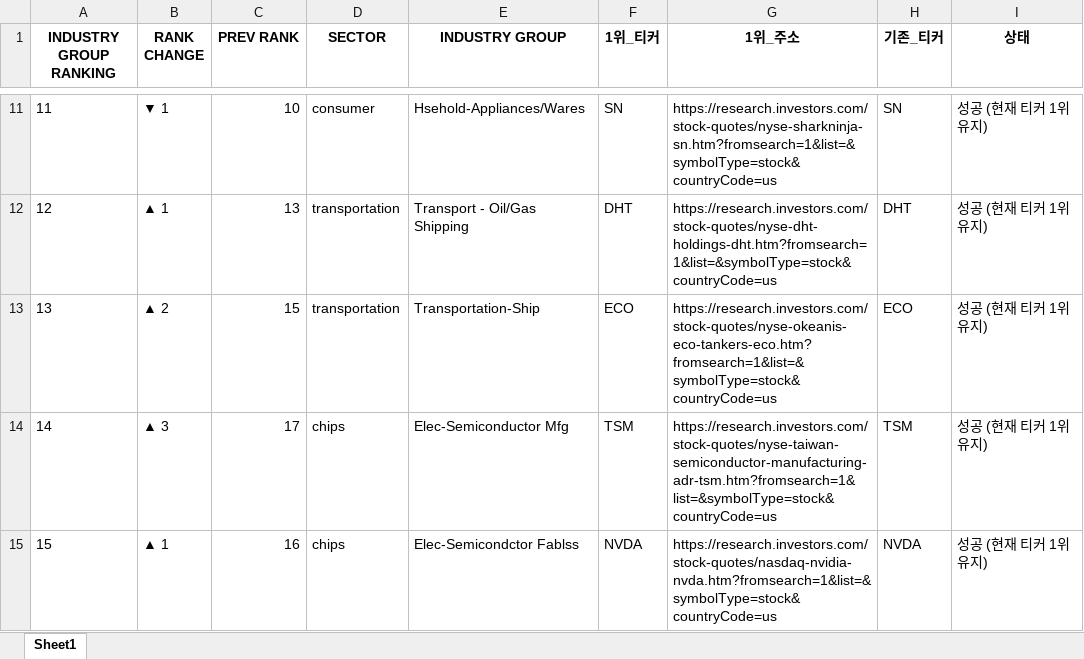
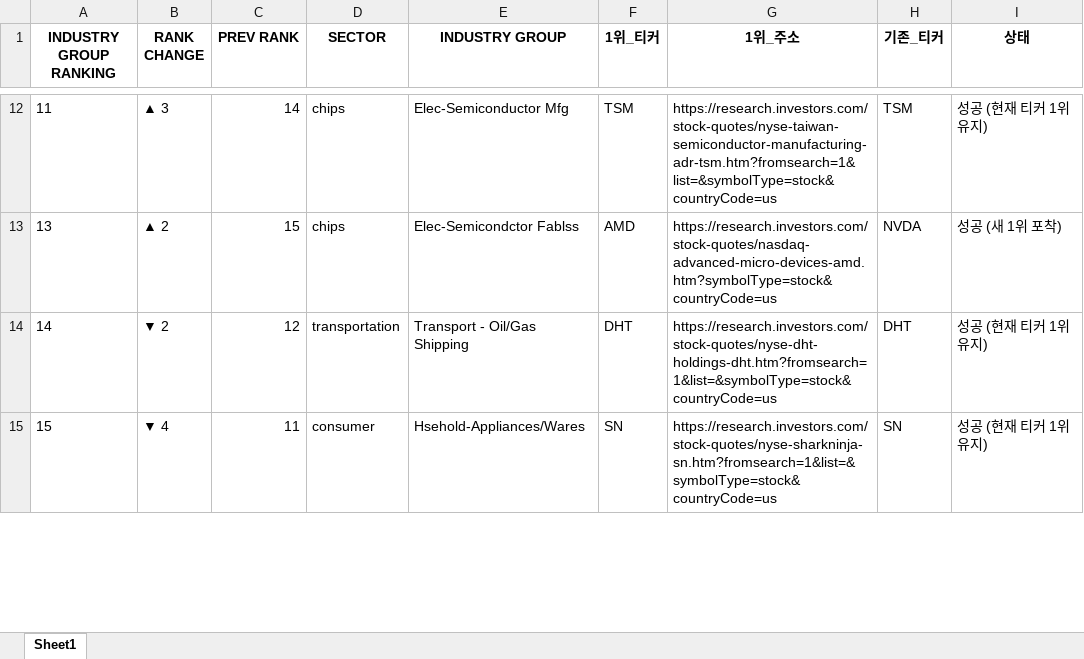
Before and after one commit to hjlee0421/ibd_top, an Excel workbook: IBD_Updated_Top1_Groups.xlsx, sheet Sheet1, drawn as a sheet; only a part is shown, gaps mark what is left out; values as stored, in another font and other column widths than the file's, no borders; removed rows and columns are numbered as before the commit, all else as after; the diff covers the shown part only; the diff names each change by its address in the sheet, - before the commit and + after, or states it on an @@ line.

```diff
--- a/IBD_Updated_Top1_Groups.xlsx (sheet Sheet1)
+++ b/IBD_Updated_Top1_Groups.xlsx (sheet Sheet1)
-B12 (RANK CHANGE): ▼ 1
+B12 (RANK CHANGE): ▲ 3
-C12 (PREV RANK): 10
+C12 (PREV RANK): 14
-D12 (SECTOR): consumer
+D12 (SECTOR): chips
-E12 (INDUSTRY GROUP): Hsehold-Appliances/Wares
+E12 (INDUSTRY GROUP): Elec-Semiconductor Mfg
-F12 (1위_티커): SN
+F12 (1위_티커): TSM
-G12 (1위_주소): https://research.investors.com/stock-quotes/nyse-sharkninja-sn.htm?fromsearch=1&list=&symbolType=stock&countryCode=us
+G12 (1위_주소): https://research.investors.com/stock-quotes/nyse-taiwan-semiconductor-manufacturing-adr-tsm.htm?fromsearch=1&list=&symbolType=stock&countryCode=us
-H12 (기존_티커): SN
+H12 (기존_티커): TSM
-row 12: 12 | ▲ 1 | 13 | transportation | Transport - Oil/Gas Shipping | DHT | https://research.investors.com/stock-quotes/nyse-dht-holdings-dht.htm?fromsearch=1&list=&symbolType=stock&countryCode=us | DHT | 성공 (현재 티커 1위 유지)
-D13 (SECTOR): transportation
+D13 (SECTOR): chips
-E13 (INDUSTRY GROUP): Transportation-Ship
+E13 (INDUSTRY GROUP): Elec-Semicondctor Fablss
-F13 (1위_티커): ECO
+F13 (1위_티커): AMD
-G13 (1위_주소): https://research.investors.com/stock-quotes/nyse-okeanis-eco-tankers-eco.htm?fromsearch=1&list=&symbolType=stock&countryCode=us
+G13 (1위_주소): https://research.investors.com/stock-quotes/nasdaq-advanced-micro-devices-amd.htm?symbolType=stock&countryCode=us
-H13 (기존_티커): ECO
+H13 (기존_티커): NVDA
-I13 (상태): 성공 (현재 티커 1위 유지)
+I13 (상태): 성공 (새 1위 포착)
-B14 (RANK CHANGE): ▲ 3
+B14 (RANK CHANGE): ▼ 2
-C14 (PREV RANK): 17
+C14 (PREV RANK): 12
-D14 (SECTOR): chips
+D14 (SECTOR): transportation
-E14 (INDUSTRY GROUP): Elec-Semiconductor Mfg
+E14 (INDUSTRY GROUP): Transport - Oil/Gas Shipping
-F14 (1위_티커): TSM
+F14 (1위_티커): DHT
-G14 (1위_주소): https://research.investors.com/stock-quotes/nyse-taiwan-semiconductor-manufacturing-adr-tsm.htm?fromsearch=1&list=&symbolType=stock&countryCode=us
+G14 (1위_주소): https://research.investors.com/stock-quotes/nyse-dht-holdings-dht.htm?fromsearch=1&list=&symbolType=stock&countryCode=us
-H14 (기존_티커): TSM
+H14 (기존_티커): DHT
-B15 (RANK CHANGE): ▲ 1
+B15 (RANK CHANGE): ▼ 4
-C15 (PREV RANK): 16
+C15 (PREV RANK): 11
-D15 (SECTOR): chips
+D15 (SECTOR): consumer
-E15 (INDUSTRY GROUP): Elec-Semicondctor Fablss
+E15 (INDUSTRY GROUP): Hsehold-Appliances/Wares
-F15 (1위_티커): NVDA
+F15 (1위_티커): SN
-G15 (1위_주소): https://research.investors.com/stock-quotes/nasdaq-nvidia-nvda.htm?fromsearch=1&list=&symbolType=stock&countryCode=us
+G15 (1위_주소): https://research.investors.com/stock-quotes/nyse-sharkninja-sn.htm?fromsearch=1&list=&symbolType=stock&countryCode=us
-H15 (기존_티커): NVDA
+H15 (기존_티커): SN
```
Also changed, not shown: 9 added rows, 8 removed rows and 892 edited cells elsewhere in this sheet.
